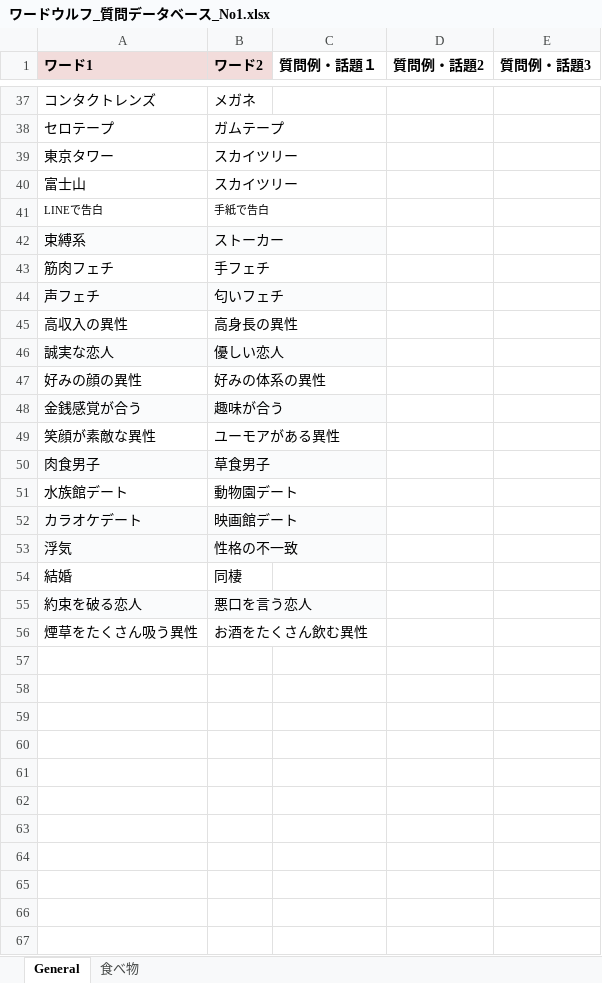
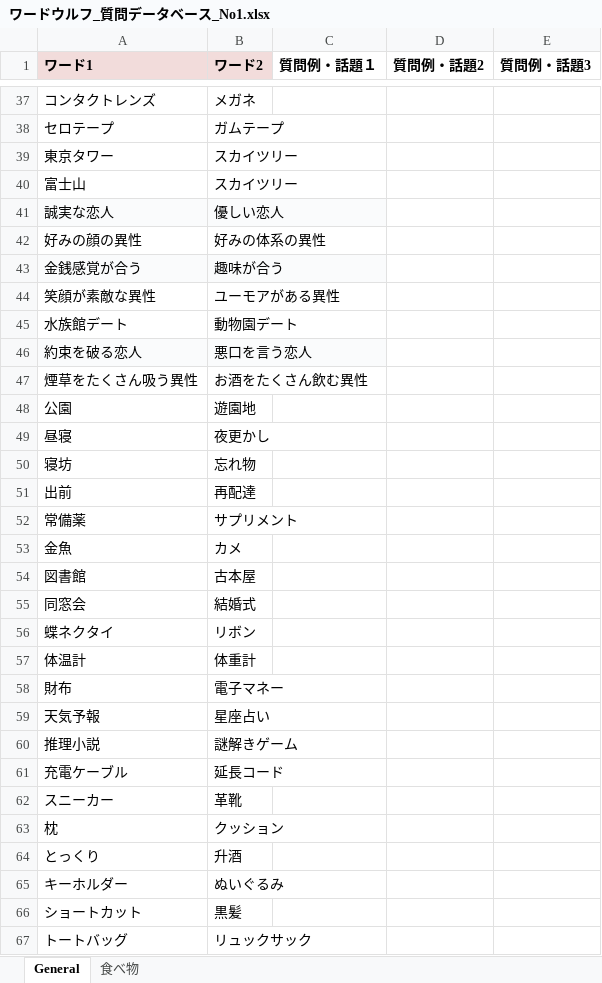
Before and after one commit to HirokiYokoyama0/wordwolf_for_tabi-5, an Excel workbook: ワードウルフ_質問データベース_No1.xlsx, sheet General, drawn as a sheet; only a part is shown, gaps mark what is left out; values as stored, in another font and other column widths than the file's, no borders; removed rows and columns are numbered as before the commit, all else as after; the diff covers the shown part only; the diff names each change by its address in the sheet, - before the commit and + after, or states it on an @@ line.

```diff
--- a/ワードウルフ_質問データベース_No1.xlsx (sheet General)
+++ b/ワードウルフ_質問データベース_No1.xlsx (sheet General)
-row 41: LINEで告白 | 手紙で告白
-row 42: 束縛系 | ストーカー
-row 43: 筋肉フェチ | 手フェチ
-row 44: 声フェチ | 匂いフェチ
-row 45: 高収入の異性 | 高身長の異性
-row 50: 肉食男子 | 草食男子
-row 52: カラオケデート | 映画館デート
-row 53: 浮気 | 性格の不一致
-row 54: 結婚 | 同棲
+row 48: 公園 | 遊園地
+row 49: 昼寝 | 夜更かし
+row 50: 寝坊 | 忘れ物
+row 51: 出前 | 再配達
+row 52: 常備薬 | サプリメント
+row 53: 金魚 | カメ
+row 54: 図書館 | 古本屋
+row 55: 同窓会 | 結婚式
+row 56: 蝶ネクタイ | リボン
+row 57: 体温計 | 体重計
+row 58: 財布 | 電子マネー
+row 59: 天気予報 | 星座占い
+row 60: 推理小説 | 謎解きゲーム
+row 61: 充電ケーブル | 延長コード
+row 62: スニーカー | 革靴
+row 63: 枕 | クッション
+row 64: とっくり | 升酒
+row 65: キーホルダー | ぬいぐるみ
+row 66: ショートカット | 黒髪
+row 67: トートバッグ | リュックサック
```
Also changed, not shown: 14 added rows, 1 removed row and 1 edited cell elsewhere in this sheet, 2 other files.
